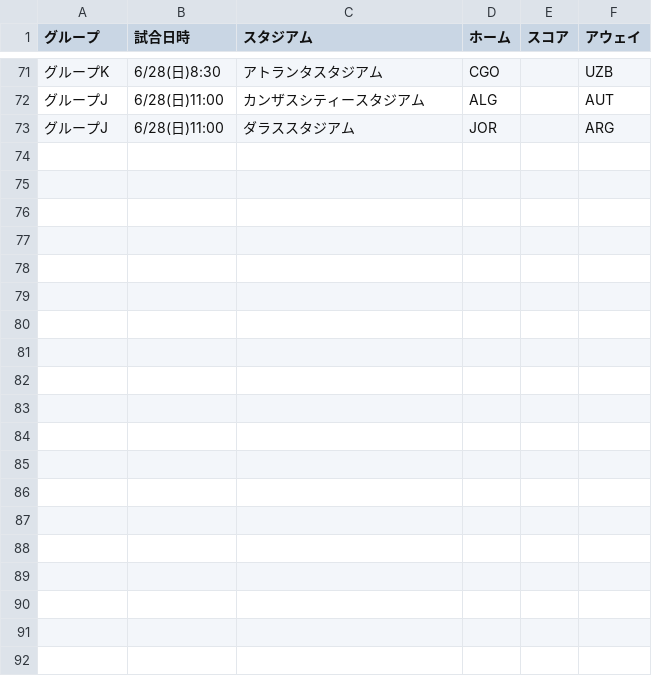
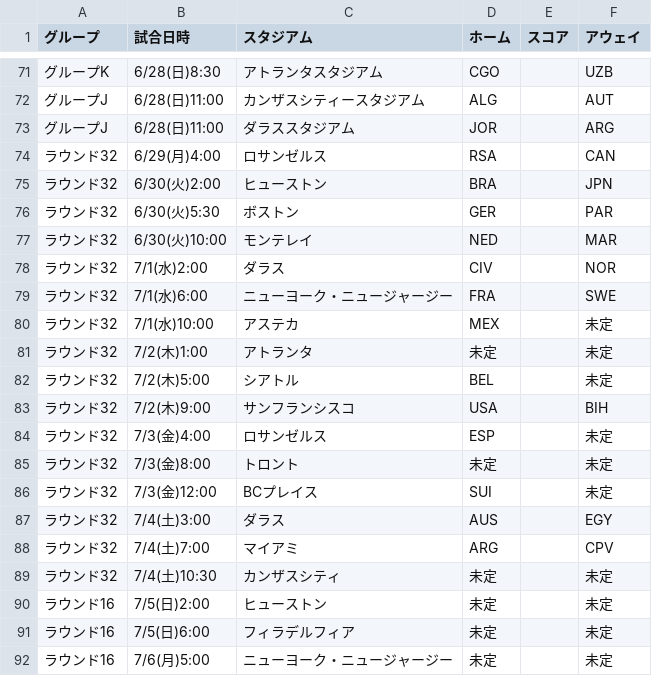
Before and after one commit to yonesuna/zqTPxj2BhiZmVyaDAYv7BqCJU4bYjcFjSvMVad8h, a CSV file: embedded-match.csv, drawn as a sheet; only a part is shown, gaps mark what is left out; the diff covers the shown part only; the diff names each change by its address in the sheet, - before the commit and + after, or states it on an @@ line.

Commit message:
Update embedded-match.csv

```diff
--- a/embedded-match.csv
+++ b/embedded-match.csv
+row 74: ラウンド32 | 6/29(月)4:00 | ロサンゼルス | RSA |  | CAN
+row 75: ラウンド32 | 6/30(火)2:00 | ヒューストン | BRA |  | JPN
+row 76: ラウンド32 | 6/30(火)5:30 | ボストン | GER |  | PAR
+row 77: ラウンド32 | 6/30(火)10:00 | モンテレイ | NED |  | MAR
+row 78: ラウンド32 | 7/1(水)2:00 | ダラス | CIV |  | NOR
+row 79: ラウンド32 | 7/1(水)6:00 | ニューヨーク・ニュージャージー | FRA |  | SWE
+row 80: ラウンド32 | 7/1(水)10:00 | アステカ | MEX |  | 未定
+row 81: ラウンド32 | 7/2(木)1:00 | アトランタ | 未定 |  | 未定
+row 82: ラウンド32 | 7/2(木)5:00 | シアトル | BEL |  | 未定
+row 83: ラウンド32 | 7/2(木)9:00 | サンフランシスコ | USA |  | BIH
+row 84: ラウンド32 | 7/3(金)4:00 | ロサンゼルス | ESP |  | 未定
+row 85: ラウンド32 | 7/3(金)8:00 | トロント | 未定 |  | 未定
+row 86: ラウンド32 | 7/3(金)12:00 | BCプレイス | SUI |  | 未定
+row 87: ラウンド32 | 7/4(土)3:00 | ダラス | AUS |  | EGY
+row 88: ラウンド32 | 7/4(土)7:00 | マイアミ | ARG |  | CPV
+row 89: ラウンド32 | 7/4(土)10:30 | カンザスシティ | 未定 |  | 未定
+row 90: ラウンド16 | 7/5(日)2:00 | ヒューストン | 未定 |  | 未定
+row 91: ラウンド16 | 7/5(日)6:00 | フィラデルフィア | 未定 |  | 未定
+row 92: ラウンド16 | 7/6(月)5:00 | ニューヨーク・ニュージャージー | 未定 |  | 未定
```
Also changed, not shown: 13 added rows elsewhere in this file.
